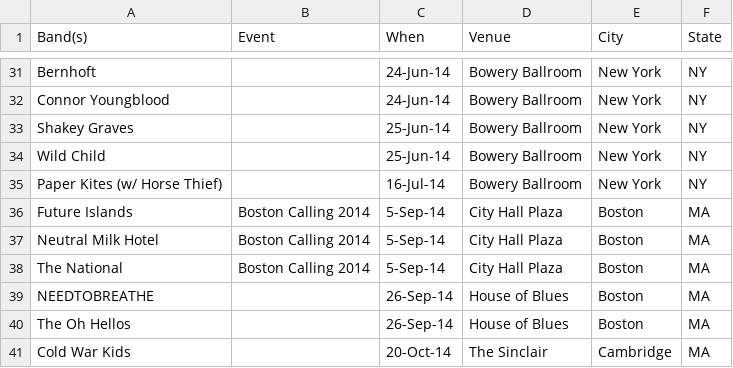
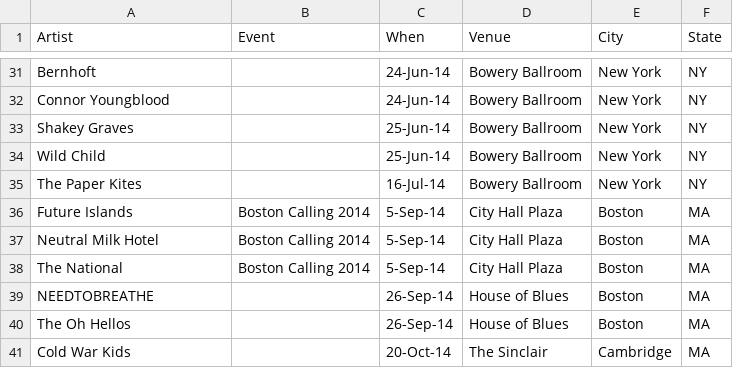
Before and after one commit to ben-tanen/songkick-popularity, a CSV file: data/concerts.csv, drawn as a sheet; only a part is shown, gaps mark what is left out; the diff names each change by its address in the sheet, - before the commit and + after, or states it on an @@ line.

Commit message:
added starter code, updated data files

```diff
--- a/data/concerts.csv
+++ b/data/concerts.csv
-A1: Band(s)
+A1: Artist
-A35 (Artist): Paper Kites (w/ Horse Thief)
+A35 (Artist): The Paper Kites
```
Also changed, not shown: 2 other files.
